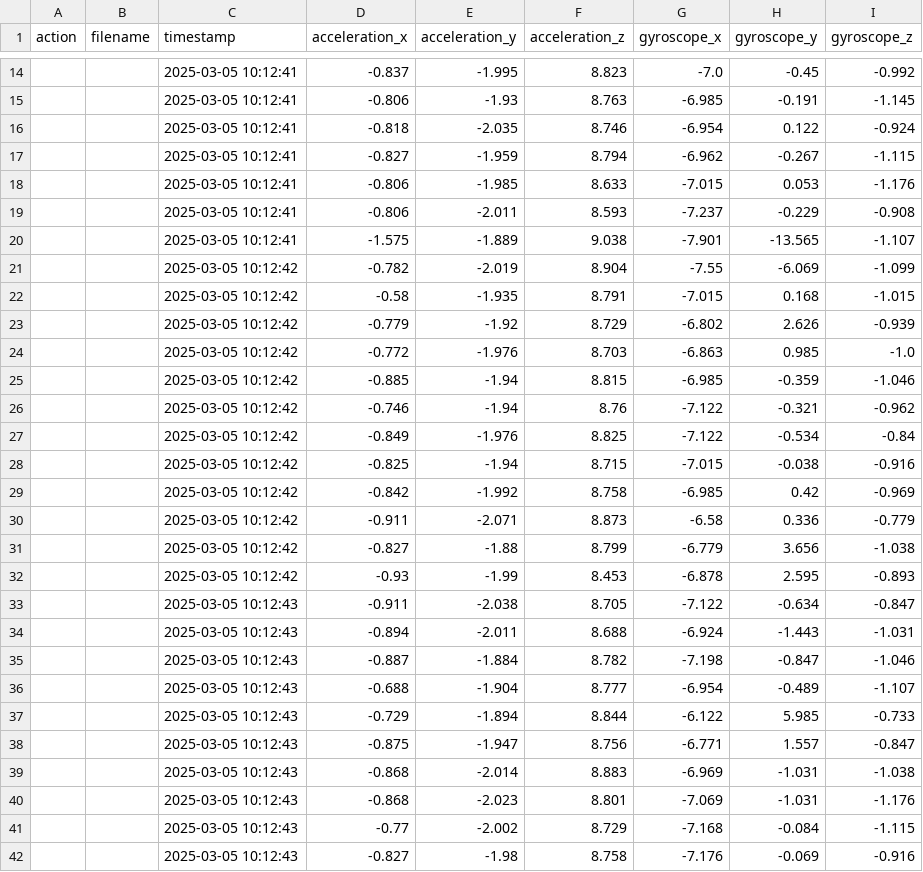
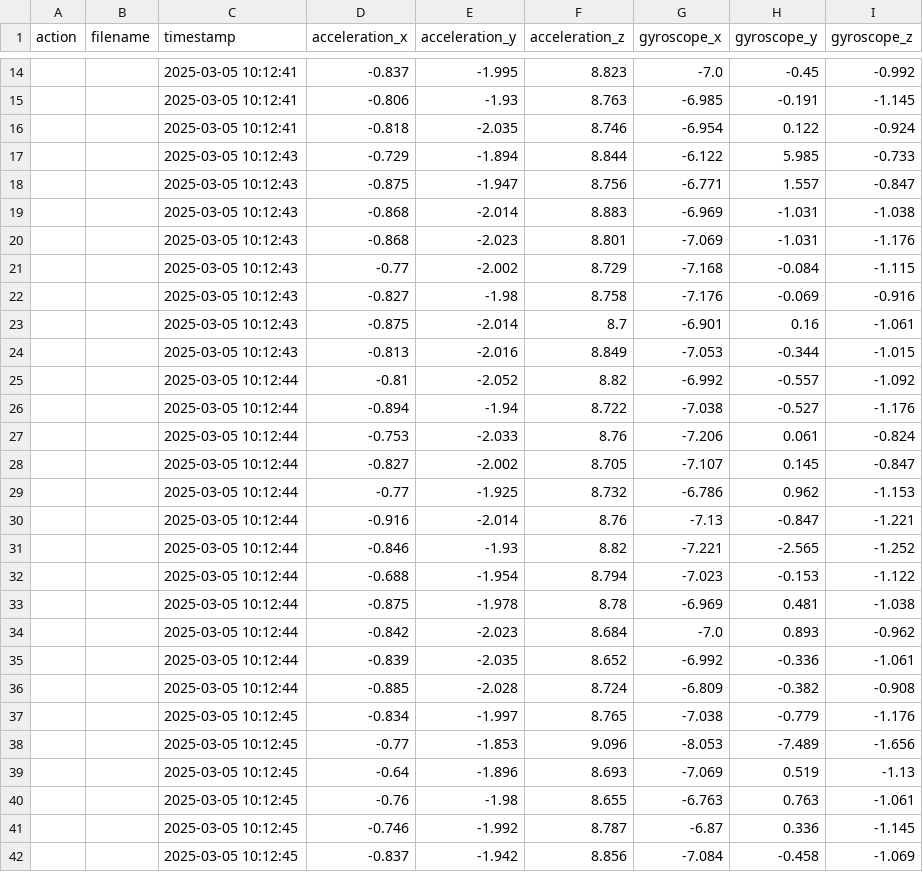
Before and after one commit to BenjaminTWP/EEN210_Project, a CSV file: data/still_when_starting.csv, drawn as a sheet; only a part is shown, gaps mark what is left out; the shorter side is filled out with more unchanged rows; the diff names each change by its address in the sheet, - before the commit and + after, or states it on an @@ line.

```diff
--- a/data/still_when_starting.csv
+++ b/data/still_when_starting.csv
-row 17:  |  | 2025-03-05 10:12:41 | -0.827 | -1.959 | 8.794 | -6.962 | -0.267 | -1.115
-row 18:  |  | 2025-03-05 10:12:41 | -0.806 | -1.985 | 8.633 | -7.015 | 0.053 | -1.176
-row 19:  |  | 2025-03-05 10:12:41 | -0.806 | -2.011 | 8.593 | -7.237 | -0.229 | -0.908
-row 20:  |  | 2025-03-05 10:12:41 | -1.575 | -1.889 | 9.038 | -7.901 | -13.565 | -1.107
-row 21:  |  | 2025-03-05 10:12:42 | -0.782 | -2.019 | 8.904 | -7.55 | -6.069 | -1.099
-row 22:  |  | 2025-03-05 10:12:42 | -0.58 | -1.935 | 8.791 | -7.015 | 0.168 | -1.015
-row 23:  |  | 2025-03-05 10:12:42 | -0.779 | -1.92 | 8.729 | -6.802 | 2.626 | -0.939
-row 24:  |  | 2025-03-05 10:12:42 | -0.772 | -1.976 | 8.703 | -6.863 | 0.985 | -1.0
-row 25:  |  | 2025-03-05 10:12:42 | -0.885 | -1.94 | 8.815 | -6.985 | -0.359 | -1.046
-row 26:  |  | 2025-03-05 10:12:42 | -0.746 | -1.94 | 8.76 | -7.122 | -0.321 | -0.962
-row 27:  |  | 2025-03-05 10:12:42 | -0.849 | -1.976 | 8.825 | -7.122 | -0.534 | -0.84
-row 28:  |  | 2025-03-05 10:12:42 | -0.825 | -1.94 | 8.715 | -7.015 | -0.038 | -0.916
-row 29:  |  | 2025-03-05 10:12:42 | -0.842 | -1.992 | 8.758 | -6.985 | 0.42 | -0.969
-row 30:  |  | 2025-03-05 10:12:42 | -0.911 | -2.071 | 8.873 | -6.58 | 0.336 | -0.779
-row 31:  |  | 2025-03-05 10:12:42 | -0.827 | -1.88 | 8.799 | -6.779 | 3.656 | -1.038
-row 32:  |  | 2025-03-05 10:12:42 | -0.93 | -1.99 | 8.453 | -6.878 | 2.595 | -0.893
-row 33:  |  | 2025-03-05 10:12:43 | -0.911 | -2.038 | 8.705 | -7.122 | -0.634 | -0.847
-row 34:  |  | 2025-03-05 10:12:43 | -0.894 | -2.011 | 8.688 | -6.924 | -1.443 | -1.031
-row 35:  |  | 2025-03-05 10:12:43 | -0.887 | -1.884 | 8.782 | -7.198 | -0.847 | -1.046
-row 36:  |  | 2025-03-05 10:12:43 | -0.688 | -1.904 | 8.777 | -6.954 | -0.489 | -1.107
```
Also changed, not shown: 4 other files.
